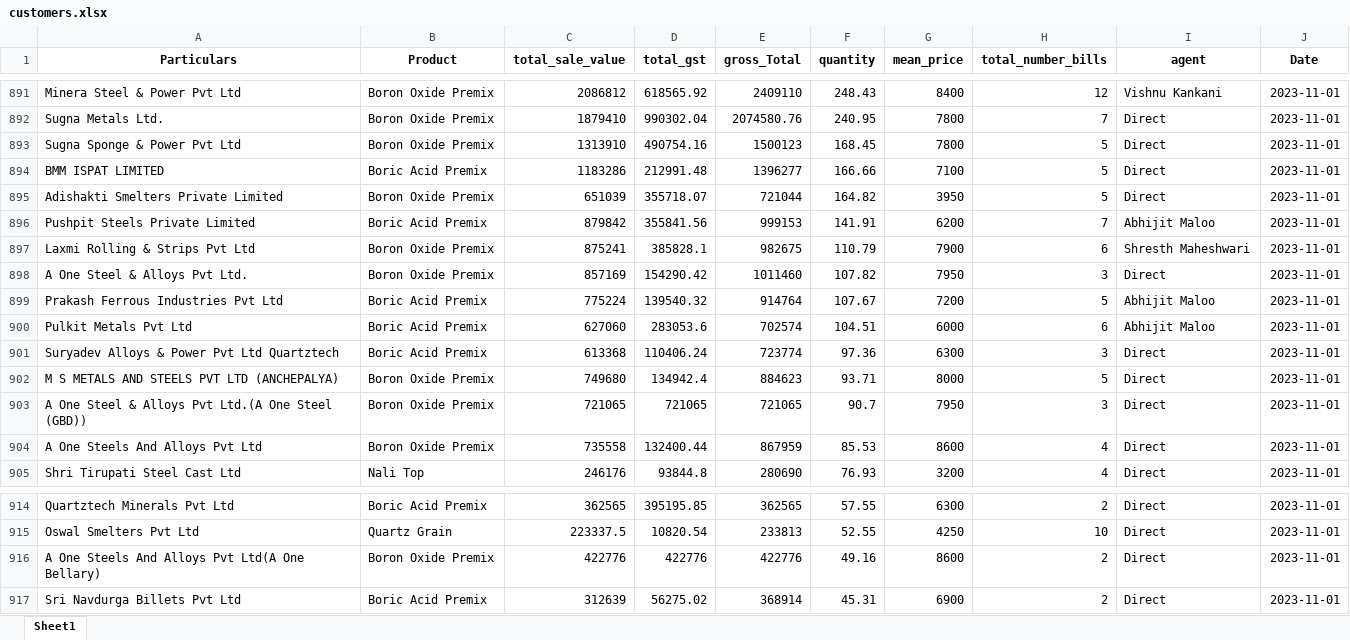
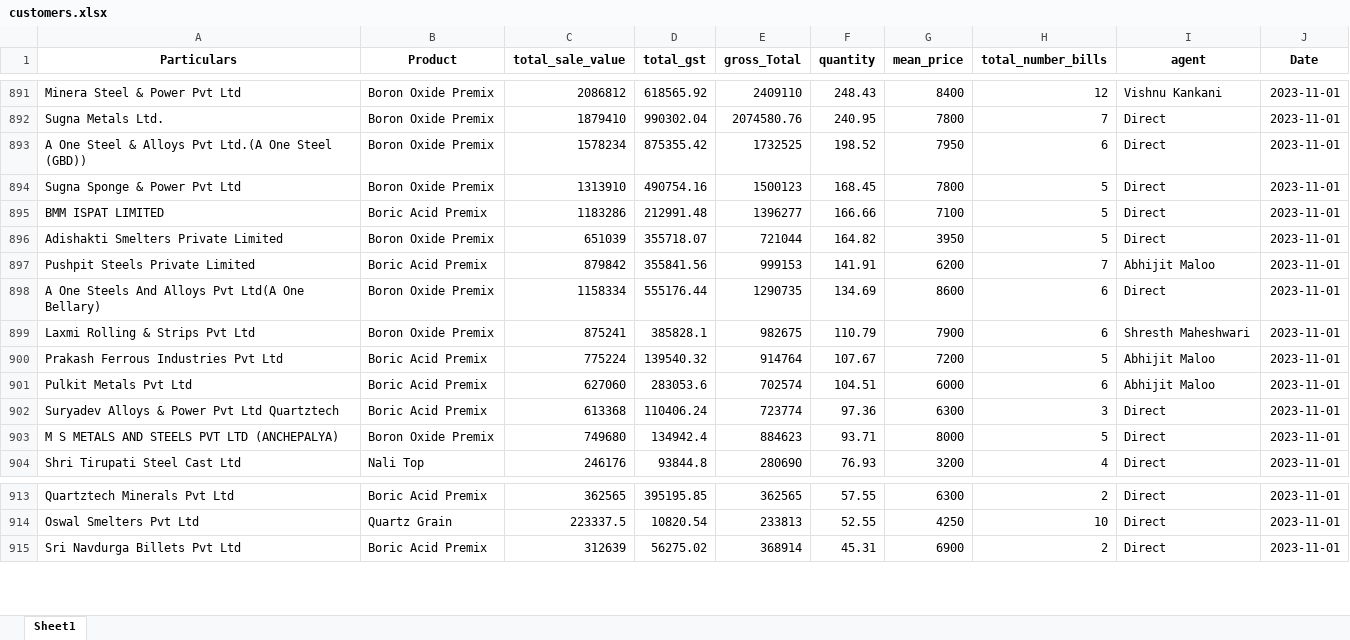
Before and after one commit to obhutara/SalesDashboard, an Excel workbook: src/customers.xlsx, sheet Sheet1, drawn as a sheet; only a part is shown, gaps mark what is left out; values as stored, in another font and other column widths than the file's, no borders; removed rows and columns are numbered as before the commit, all else as after; the diff names each change by its address in the sheet, - before the commit and + after, or states it on an @@ line.

Commit message:
updated 30/11

```diff
--- a/src/customers.xlsx (sheet Sheet1)
+++ b/src/customers.xlsx (sheet Sheet1)
+row 893: A One Steel & Alloys Pvt Ltd.(A One Steel (GBD)) | Boron Oxide Premix | 1578234 | 875355.42 | 1732525 | 198.52 | 7950 | 6 | Direct | 2023-11-01
+row 898: A One Steels And Alloys Pvt Ltd(A One Bellary) | Boron Oxide Premix | 1158334 | 555176.44 | 1290735 | 134.69 | 8600 | 6 | Direct | 2023-11-01
-row 898: A One Steel & Alloys Pvt Ltd. | Boron Oxide Premix | 857169 | 154290.42 | 1011460 | 107.82 | 7950 | 3 | Direct | 2023-11-01
-row 903: A One Steel & Alloys Pvt Ltd.(A One Steel (GBD)) | Boron Oxide Premix | 721065 | 721065 | 721065 | 90.7 | 7950 | 3 | Direct | 2023-11-01
-row 904: A One Steels And Alloys Pvt Ltd | Boron Oxide Premix | 735558 | 132400.44 | 867959 | 85.53 | 8600 | 4 | Direct | 2023-11-01
-row 916: A One Steels And Alloys Pvt Ltd(A One Bellary) | Boron Oxide Premix | 422776 | 422776 | 422776 | 49.16 | 8600 | 2 | Direct | 2023-11-01
```
